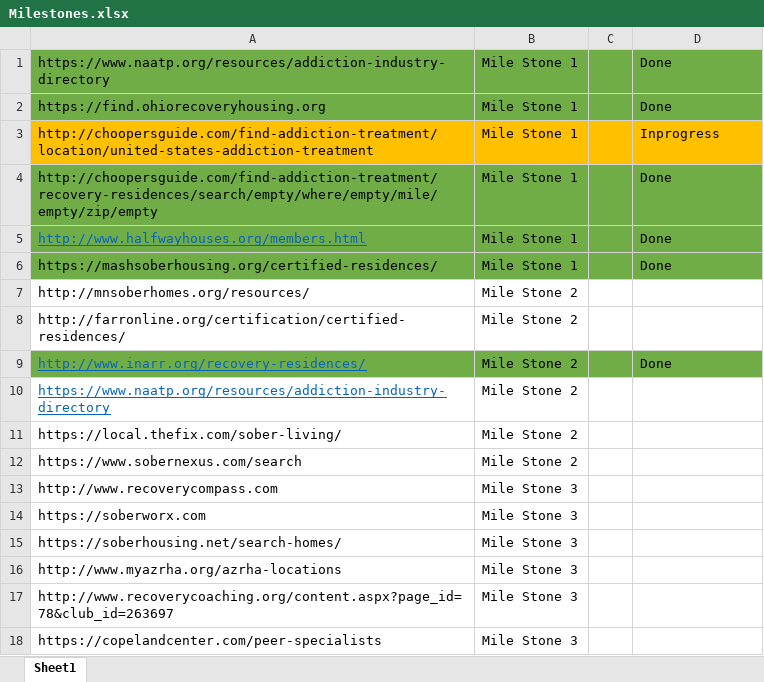
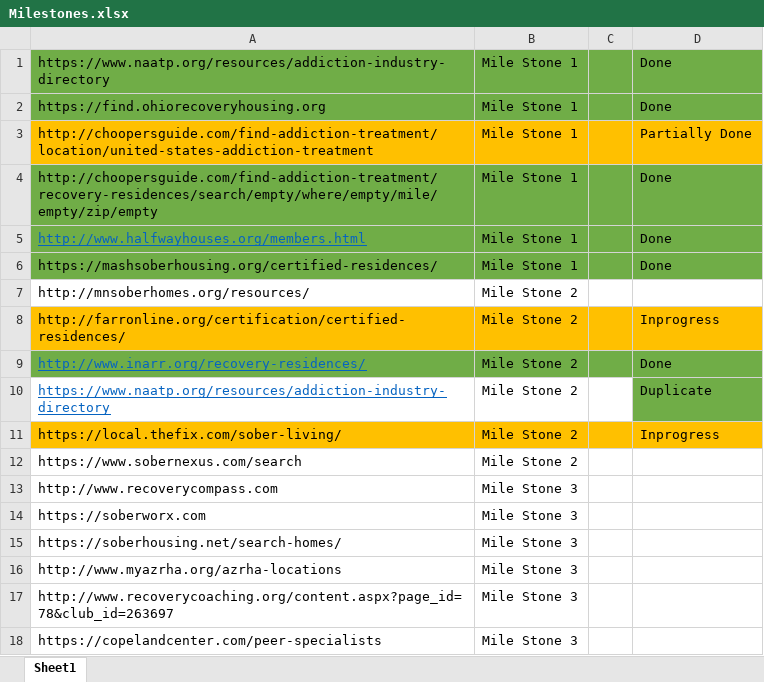
Before and after one commit to shivam01990/Eva-scrapper, an Excel workbook: Milestones.xlsx, sheet Sheet1, drawn as a sheet; values as stored, in another font and other column widths than the file's, no borders; the diff names each change by its address in the sheet, - before the commit and + after, or states it on an @@ line.

```diff
--- a/Milestones.xlsx (sheet Sheet1)
+++ b/Milestones.xlsx (sheet Sheet1)
-D3: Inprogress
+D3: Partially Done
-A8:D8 fill: none
+A8:D8 fill: #FFC000
-D8: (empty)
+D8: Inprogress
-D10: (empty)
+D10: Duplicate
-D10 fill: none
+D10 fill: #70AD47
-A11:D11 fill: none
+A11:D11 fill: #FFC000
-D11: (empty)
+D11: Inprogress
```
Also changed, not shown: 16 other files.
